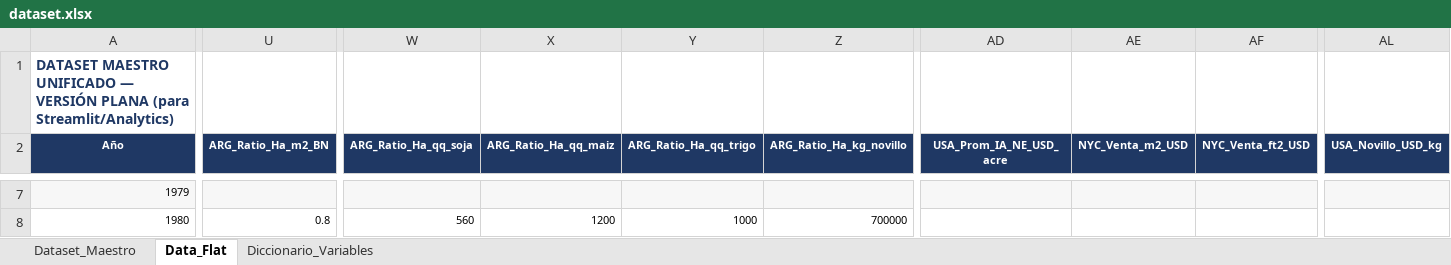
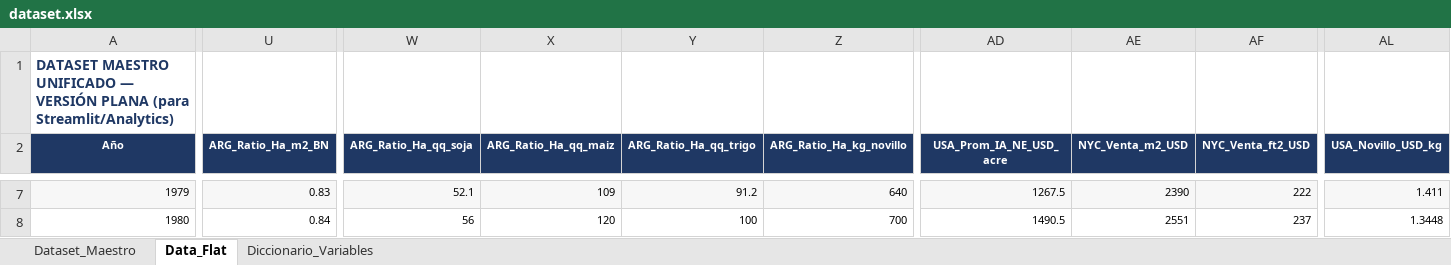
Before and after one commit to entrenoelalma/inversionesjuego, an Excel workbook: dataset.xlsx, sheet Data_Flat, drawn as a sheet; only a part is shown, gaps mark what is left out; values as stored, in another font and other column widths than the file's, no borders; the diff covers the shown part only; the diff names each change by its address in the sheet, - before the commit and + after, or states it on an @@ line.

```diff
--- a/dataset.xlsx (sheet Data_Flat)
+++ b/dataset.xlsx (sheet Data_Flat)
-U7 (ARG_Ratio_Ha_m2_BN): (empty)
+U7 (ARG_Ratio_Ha_m2_BN): 0.83
-W7 (ARG_Ratio_Ha_qq_soja): (empty)
+W7 (ARG_Ratio_Ha_qq_soja): 52.1
-X7 (ARG_Ratio_Ha_qq_maiz): (empty)
+X7 (ARG_Ratio_Ha_qq_maiz): 109
-Y7 (ARG_Ratio_Ha_qq_trigo): (empty)
+Y7 (ARG_Ratio_Ha_qq_trigo): 91.2
-Z7 (ARG_Ratio_Ha_kg_novillo): (empty)
+Z7 (ARG_Ratio_Ha_kg_novillo): 640
-AD7 (USA_Prom_IA_NE_USD_acre): (empty)
+AD7 (USA_Prom_IA_NE_USD_acre): 1267.5
-AE7 (NYC_Venta_m2_USD): (empty)
+AE7 (NYC_Venta_m2_USD): 2390
-AF7 (NYC_Venta_ft2_USD): (empty)
+AF7 (NYC_Venta_ft2_USD): 222
-AL7 (USA_Novillo_USD_kg): (empty)
+AL7 (USA_Novillo_USD_kg): 1.411
-U8 (ARG_Ratio_Ha_m2_BN): 0.8
+U8 (ARG_Ratio_Ha_m2_BN): 0.84
-W8 (ARG_Ratio_Ha_qq_soja): 560
+W8 (ARG_Ratio_Ha_qq_soja): 56
-X8 (ARG_Ratio_Ha_qq_maiz): 1200
+X8 (ARG_Ratio_Ha_qq_maiz): 120
-Y8 (ARG_Ratio_Ha_qq_trigo): 1000
+Y8 (ARG_Ratio_Ha_qq_trigo): 100
-Z8 (ARG_Ratio_Ha_kg_novillo): 700000
+Z8 (ARG_Ratio_Ha_kg_novillo): 700
-AD8 (USA_Prom_IA_NE_USD_acre): (empty)
+AD8 (USA_Prom_IA_NE_USD_acre): 1490.5
-AE8 (NYC_Venta_m2_USD): (empty)
+AE8 (NYC_Venta_m2_USD): 2551
-AF8 (NYC_Venta_ft2_USD): (empty)
+AF8 (NYC_Venta_ft2_USD): 237
-AL8 (USA_Novillo_USD_kg): (empty)
+AL8 (USA_Novillo_USD_kg): 1.3448
```
Also changed, not shown: 764 edited cells elsewhere in this sheet.
